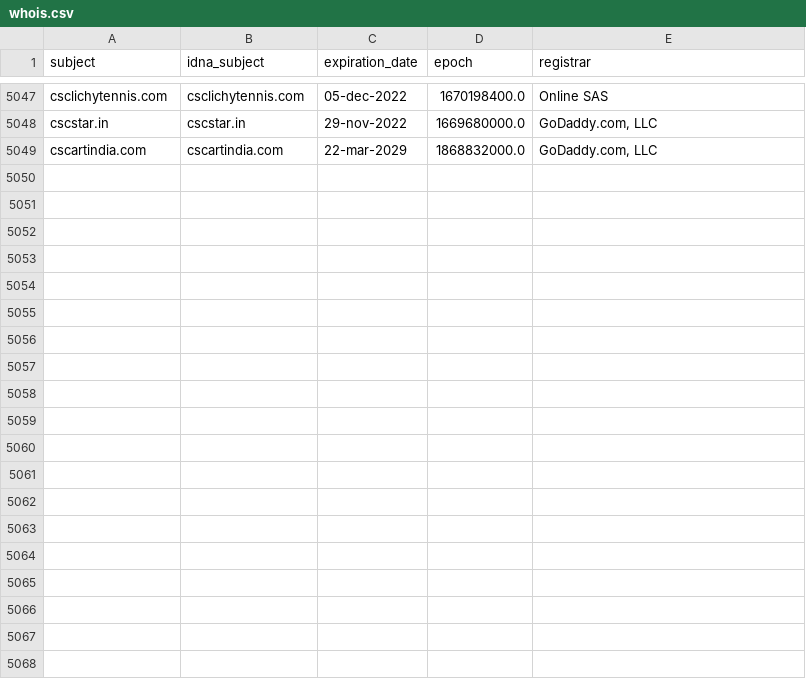
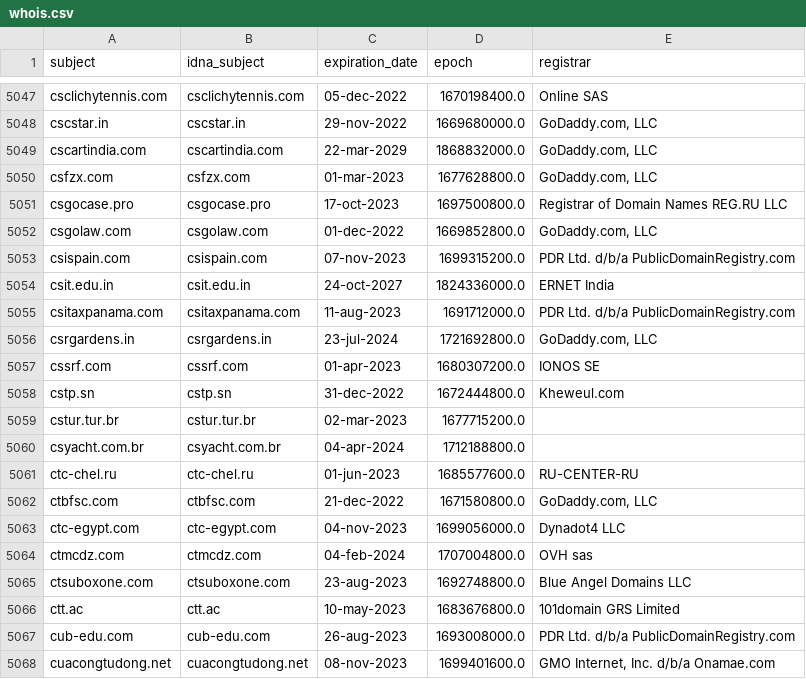
Before and after one commit to dead-hosts/upd_domain_git_gioxx, a CSV file: .pyfunceble/whois.csv, drawn as a sheet; only a part is shown, gaps mark what is left out.

```diff
--- a/.pyfunceble/whois.csv
+++ b/.pyfunceble/whois.csv
@@ -5049 +5049,20 @@ cscstar.in,cscstar.in,29-nov-2022,1669680000.0,"GoDaddy.com, LLC"
 cscartindia.com,cscartindia.com,22-mar-2029,1868832000.0,"GoDaddy.com, LLC"
+csfzx.com,csfzx.com,01-mar-2023,1677628800.0,"GoDaddy.com, LLC"
+csgocase.pro,csgocase.pro,17-oct-2023,1697500800.0,Registrar of Domain Names REG.RU LLC
+csgolaw.com,csgolaw.com,01-dec-2022,1669852800.0,"GoDaddy.com, LLC"
+csispain.com,csispain.com,07-nov-2023,1699315200.0,PDR Ltd. d/b/a PublicDomainRegistry.com
+csit.edu.in,csit.edu.in,24-oct-2027,1824336000.0,ERNET India
+csitaxpanama.com,csitaxpanama.com,11-aug-2023,1691712000.0,PDR Ltd. d/b/a PublicDomainRegistry.com
+csrgardens.in,csrgardens.in,23-jul-2024,1721692800.0,"GoDaddy.com, LLC"
+cssrf.com,cssrf.com,01-apr-2023,1680307200.0,IONOS SE
+cstp.sn,cstp.sn,31-dec-2022,1672444800.0,Kheweul.com
+cstur.tur.br,cstur.tur.br,02-mar-2023,1677715200.0,
+csyacht.com.br,csyacht.com.br,04-apr-2024,1712188800.0,
+ctc-chel.ru,ctc-chel.ru,01-jun-2023,1685577600.0,RU-CENTER-RU
+ctbfsc.com,ctbfsc.com,21-dec-2022,1671580800.0,"GoDaddy.com, LLC"
+ctc-egypt.com,ctc-egypt.com,04-nov-2023,1699056000.0,Dynadot4 LLC
+ctmcdz.com,ctmcdz.com,04-feb-2024,1707004800.0,OVH sas
+ctsuboxone.com,ctsuboxone.com,23-aug-2023,1692748800.0,Blue Angel Domains LLC
+ctt.ac,ctt.ac,10-may-2023,1683676800.0,101domain GRS Limited
+cub-edu.com,cub-edu.com,26-aug-2023,1693008000.0,PDR Ltd. d/b/a PublicDomainRegistry.com
+cuacongtudong.net,cuacongtudong.net,08-nov-2023,1699401600.0,"GMO Internet, Inc. d/b/a Onamae.com"
```
Also changed, not shown: .pyfunceble/inactive.csv, 13 other files.
